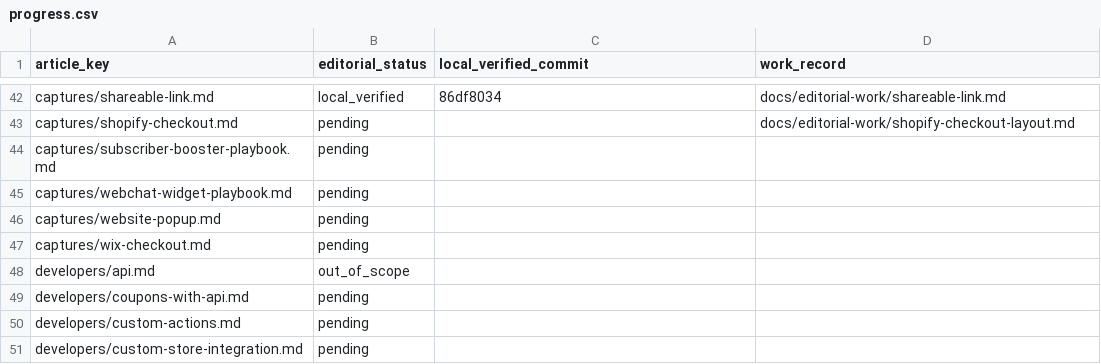
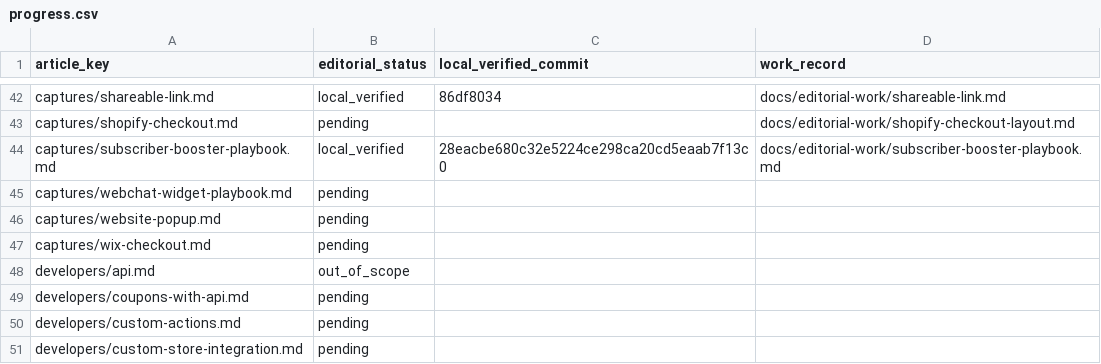
Before and after one commit to hellotext/help, a CSV file: docs/editorial-work/progress.csv, drawn as a sheet; only a part is shown, gaps mark what is left out.

Commit message:
Record Subscriber Booster local verification

```diff
--- a/docs/editorial-work/progress.csv
+++ b/docs/editorial-work/progress.csv
@@ -43,3 +43,3 @@ captures/shareable-link.md,local_verified,86df8034,docs/editorial-work/shareable
 captures/shopify-checkout.md,pending,,docs/editorial-work/shopify-checkout-layout.md
-captures/subscriber-booster-playbook.md,pending,,
+captures/subscriber-booster-playbook.md,local_verified,28eacbe680c32e5224ce298ca20cd5eaab7f13c0,docs/editorial-work/subscriber-booster-playbook.md
 captures/webchat-widget-playbook.md,pending,,
```
Also changed, not shown: 1 other file.
